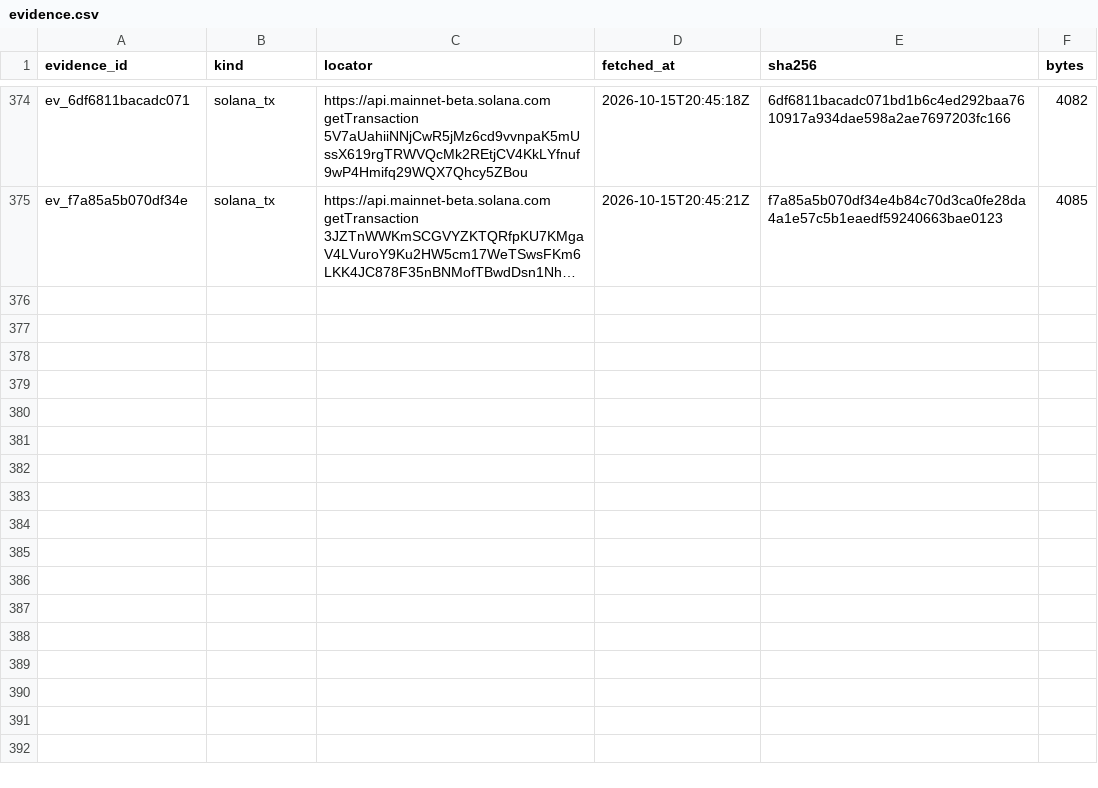
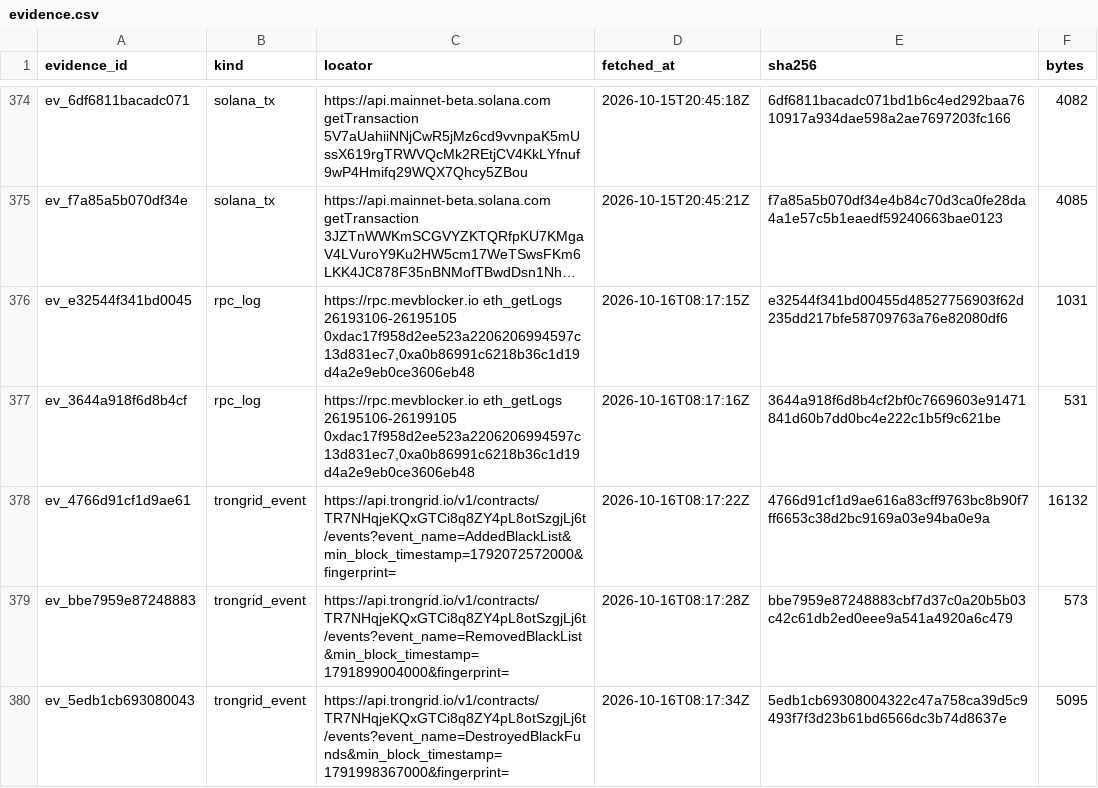
Before and after one commit to jakeperc/freeze-ledger, a CSV file: data/evidence.csv, drawn as a sheet; only a part is shown, gaps mark what is left out; long unchanged cells end in …; the diff names each change by its address in the sheet, - before the commit and + after, or states it on an @@ line.

Commit message:
nightly: 2026.10.16
root: /home/runner/work/freeze-ledger/freeze-ledger
events: 17847  attributions: 1067  receipts: 379
  ethereum  rows=5934   checkpoint={"backfill_cursor": 18900000, "backfill_done": true, "bootstrap": {"source": "etherscan_getlogs_pages", "through_block": 26193169}, "deployment_block": {"0xa0b8
  base      rows=693    checkpoint={"bootstrap": {"source": "etherscan_getlogs_pages", "through_block": 52355491}, "last_block": 52355491}
  tron      rows=11197  checkpoint={"last_ts": {"TR7NHqjeKQxGTCi8q8ZY4pL8otSzgjLj6t:AddedBlackList": 1792105230000, "TR7NHqjeKQxGTCi8q8ZY4pL8otSzgjLj6t:DestroyedBlackFunds": 1791998667000, "TR7NH
  solana    rows=23     checkpoint={"EPjFWdd5AufqSSqeM2qN1xzybapC8G4wEGGkZwyTDt1v": {"authority_history": ["7dGbd2QZcCKcTndnHcTL8q7SMVXAkp688NTQYwrRCrar"], "backfill_done": true, "freeze_authorit

```diff
--- a/data/evidence.csv
+++ b/data/evidence.csv
+row 376: ev_e32544f341bd0045 | rpc_log | https://rpc.mevblocker.io eth_getLogs 26193106-26195105 0xdac17f958d2ee523a2206206994597c13d831ec7,0xa0b86991c6218b36c1d19d4a2e9eb0ce3606eb48 | 2026-10-16T08:17:15Z | e32544f341bd00455d48527756903f62d235dd217bfe58709763a76e82080df6 | 1031
+row 377: ev_3644a918f6d8b4cf | rpc_log | https://rpc.mevblocker.io eth_getLogs 26195106-26199105 0xdac17f958d2ee523a2206206994597c13d831ec7,0xa0b86991c6218b36c1d19d4a2e9eb0ce3606eb48 | 2026-10-16T08:17:16Z | 3644a918f6d8b4cf2bf0c7669603e91471841d60b7dd0bc4e222c1b5f9c621be | 531
+row 378: ev_4766d91cf1d9ae61 | trongrid_event | https://api.trongrid.io/v1/contracts/TR7NHqjeKQxGTCi8q8ZY4pL8otSzgjLj6t/events?event_name=AddedBlackList&min_block_timestamp=1792072572000&fingerprint= | 2026-10-16T08:17:22Z | 4766d91cf1d9ae616a83cff9763bc8b90f7ff6653c38d2bc9169a03e94ba0e9a | 16132
+row 379: ev_bbe7959e87248883 | trongrid_event | https://api.trongrid.io/v1/contracts/TR7NHqjeKQxGTCi8q8ZY4pL8otSzgjLj6t/events?event_name=RemovedBlackList&min_block_timestamp=1791899004000&fingerprint= | 2026-10-16T08:17:28Z | bbe7959e87248883cbf7d37c0a20b5b03c42c61db2ed0eee9a541a4920a6c479 | 573
+row 380: ev_5edb1cb693080043 | trongrid_event | https://api.trongrid.io/v1/contracts/TR7NHqjeKQxGTCi8q8ZY4pL8otSzgjLj6t/events?event_name=DestroyedBlackFunds&min_block_timestamp=1791998367000&fingerprint= | 2026-10-16T08:17:34Z | 5edb1cb69308004322c47a758ca39d5c9493f7f3d23b61bd6566dc3b74d8637e | 5095
```
Also changed, not shown: 11 other files.
